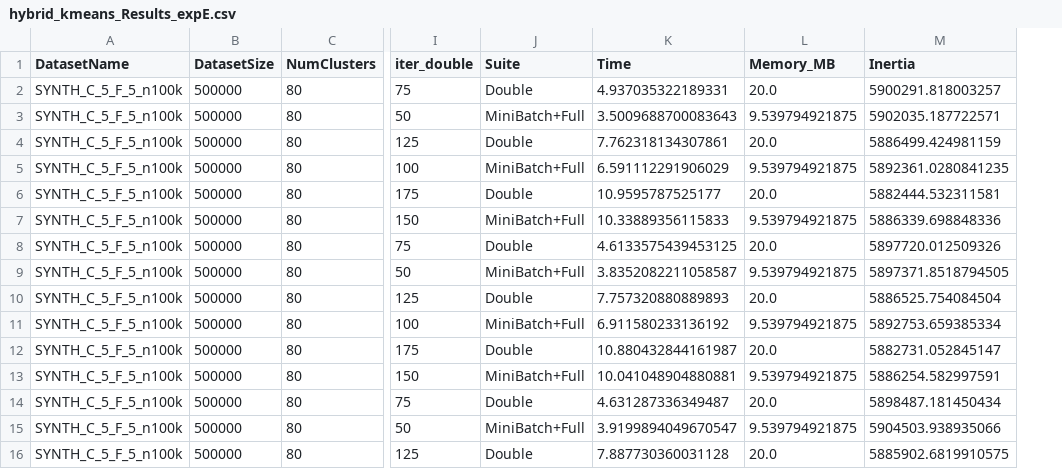
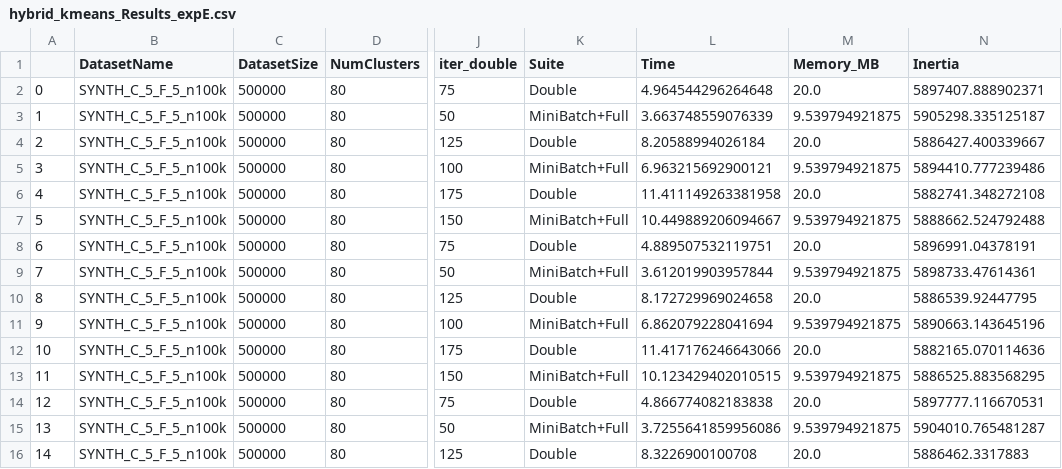
Before and after one commit to atiya16384/iterative_refinement_kmeans, a CSV file: Results/hybrid_kmeans_Results_expE.csv, drawn as a sheet; only a part is shown, gaps mark what is left out; addresses are those after the commit; the diff covers the shown part only; the diff names each change by its address in the sheet, - before the commit and + after, or states it on an @@ line.

```diff
--- a/Results/hybrid_kmeans_Results_expE.csv
+++ b/Results/hybrid_kmeans_Results_expE.csv
+column A, rows 2-16: 0 | 1 | 2 | 3 | 4 | 5 | 6 | 7 | 8 | 9 | 10 | 11 | 12 | 13 | 14
-L2 (Time): 4.937035322189331
+L2 (Time): 4.964544296264648
-N2 (Inertia): 5900291.818003257
+N2 (Inertia): 5897407.888902371
-L3 (Time): 3.5009688700083643
+L3 (Time): 3.663748559076339
-N3 (Inertia): 5902035.187722571
+N3 (Inertia): 5905298.335125187
-L4 (Time): 7.762318134307861
+L4 (Time): 8.20588994026184
-N4 (Inertia): 5886499.424981159
+N4 (Inertia): 5886427.400339667
-L5 (Time): 6.591112291906029
+L5 (Time): 6.963215692900121
-N5 (Inertia): 5892361.0280841235
+N5 (Inertia): 5894410.777239486
-L6 (Time): 10.9595787525177
+L6 (Time): 11.411149263381958
-N6 (Inertia): 5882444.532311581
+N6 (Inertia): 5882741.348272108
-L7 (Time): 10.33889356115833
+L7 (Time): 10.449889206094667
-N7 (Inertia): 5886339.698848336
+N7 (Inertia): 5888662.524792488
-L8 (Time): 4.6133575439453125
+L8 (Time): 4.889507532119751
-N8 (Inertia): 5897720.012509326
+N8 (Inertia): 5896991.04378191
-L9 (Time): 3.8352082211058587
+L9 (Time): 3.612019903957844
-N9 (Inertia): 5897371.8518794505
+N9 (Inertia): 5898733.47614361
-L10 (Time): 7.757320880889893
+L10 (Time): 8.172729969024658
-N10 (Inertia): 5886525.754084504
+N10 (Inertia): 5886539.92447795
-L11 (Time): 6.911580233136192
+L11 (Time): 6.862079228041694
-N11 (Inertia): 5892753.659385334
+N11 (Inertia): 5890663.143645196
-L12 (Time): 10.880432844161987
+L12 (Time): 11.417176246643066
-N12 (Inertia): 5882731.052845147
+N12 (Inertia): 5882165.070114636
-L13 (Time): 10.041048904880881
+L13 (Time): 10.123429402010515
-N13 (Inertia): 5886254.582997591
+N13 (Inertia): 5886525.883568295
-L14 (Time): 4.631287336349487
+L14 (Time): 4.866774082183838
-N14 (Inertia): 5898487.181450434
+N14 (Inertia): 5897777.116670531
-L15 (Time): 3.9199894049670547
+L15 (Time): 3.7255641859956086
-N15 (Inertia): 5904503.938935066
+N15 (Inertia): 5904010.765481287
-L16 (Time): 7.887730360031128
+L16 (Time): 8.3226900100708
-N16 (Inertia): 5885902.6819910575
+N16 (Inertia): 5886462.3317883
```
Also changed, not shown: 114 edited cells elsewhere in this file, Results/hybrid_kmeans_Results_expD.csv, Results/hybrid_kmeans_Results_expF.csv, 2 other files.
